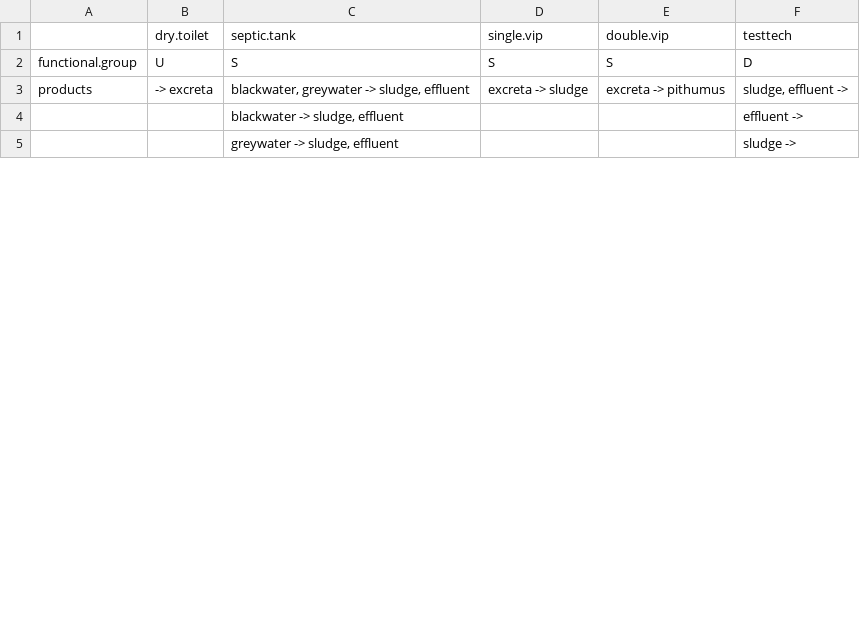
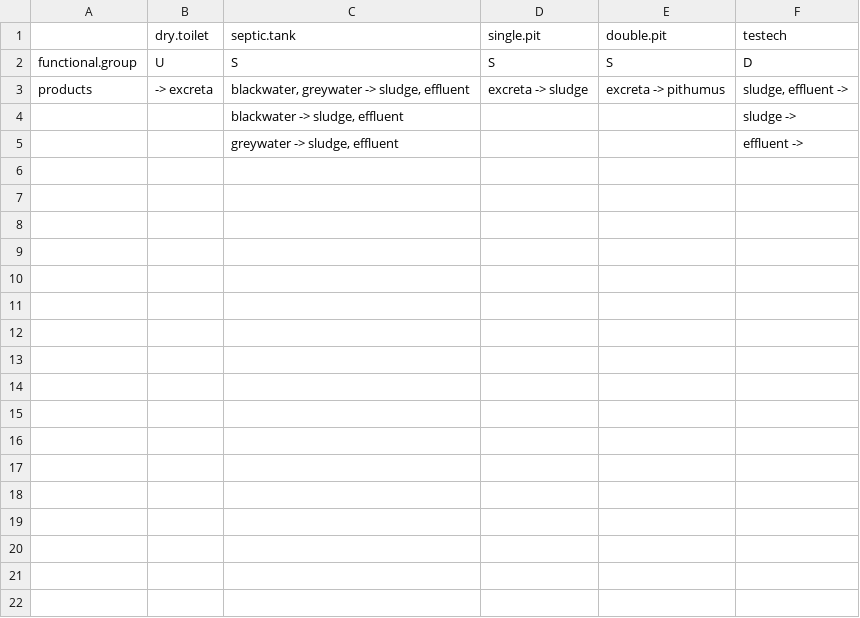
Before and after one commit to spuhlerd/appropriatenesstest, a CSV file: techdata_test_small.csv, drawn as a sheet; only a part is shown; the diff covers the shown part only.

```diff
--- a/techdata_test_small.csv
+++ b/techdata_test_small.csv
@@ -1,5 +1,22 @@
-;dry.toilet;septic.tank;single.vip;double.vip;testtech
+;dry.toilet;septic.tank;single.pit;double.pit;testech
 functional.group;U;S;S;S;D
 products; -> excreta;blackwater, greywater -> sludge, effluent;excreta -> sludge;excreta -> pithumus;sludge, effluent ->
-;;blackwater -> sludge, effluent;;;effluent ->
-;;greywater -> sludge, effluent;;;sludge ->
+;;blackwater -> sludge, effluent;;;sludge ->
+;; greywater -> sludge, effluent;;;effluent ->
+;;;;;
+;;;;;
+;;;;;
+;;;;;
+;;;;;
+;;;;;
+;;;;;
+;;;;;
+;;;;;
+;;;;;
+;;;;;
+;;;;;
+;;;;;
+;;;;;
+;;;;;
+;;;;;
+;;;;;
```
Also changed, not shown: 47 added rows and 3 edited cells elsewhere in this file, casedata_test.csv, techdata_test.csv.
